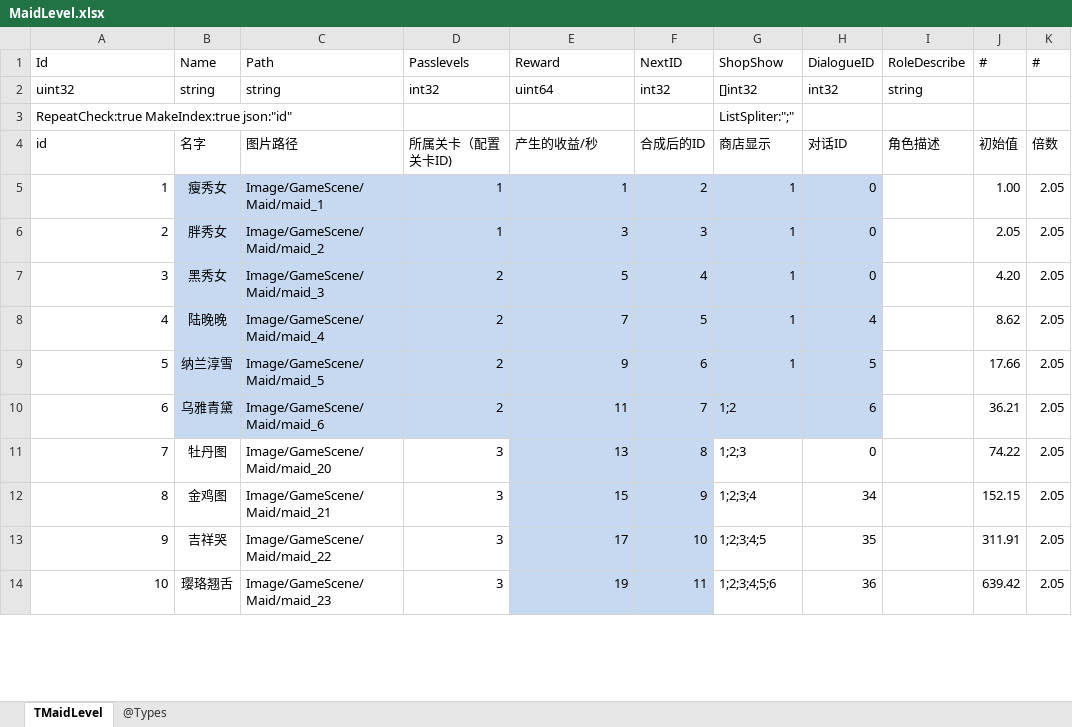
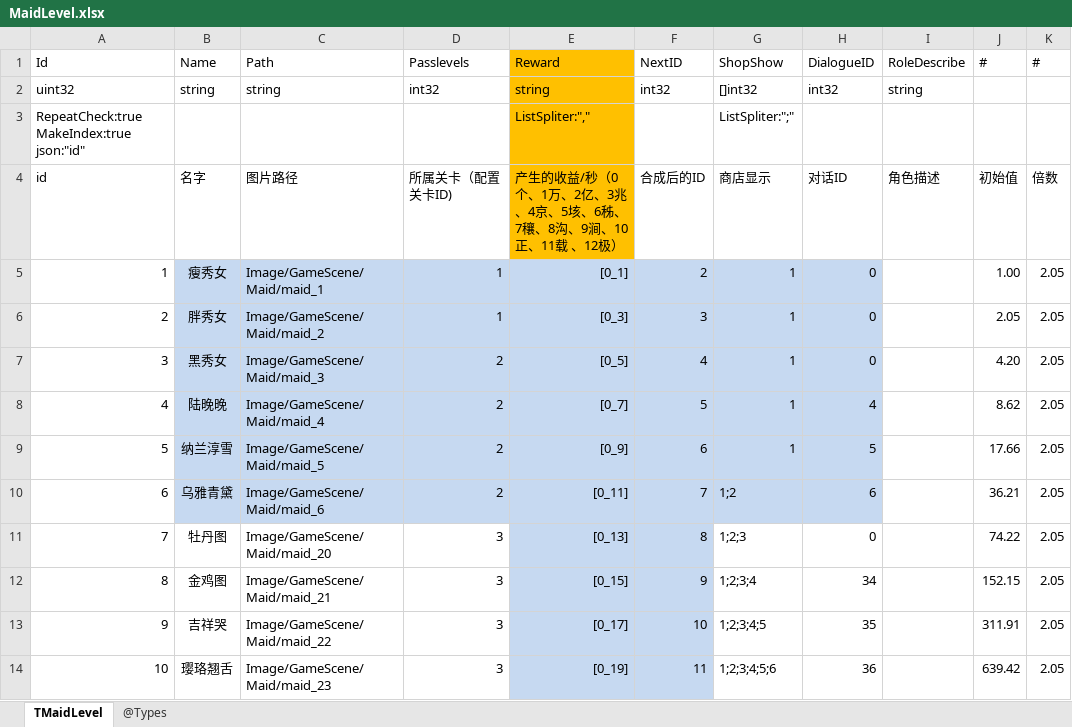
Before and after one commit to gaozhengshuang/familyfight, an Excel workbook: docs/excel/MaidLevel.xlsx, sheet TMaidLevel, drawn as a sheet; only a part is shown; values as stored, in another font and other column widths than the file's, no borders; the diff covers the shown part only; the diff names each change by its address in the sheet, - before the commit and + after, or states it on an @@ line.

```diff
--- a/docs/excel/MaidLevel.xlsx (sheet TMaidLevel)
+++ b/docs/excel/MaidLevel.xlsx (sheet TMaidLevel)
-E1:E4 fill: none
+E1:E4 fill: #FFC000
-E2 (Reward): uint64
+E2 (Reward): string
-E3 (Reward): (empty)
+E3 (Reward): ListSpliter:","
-E4 (Reward): 产生的收益/秒
+E4 (Reward): 产生的收益/秒（0个、1万、2亿、3兆、4京、5垓、6秭、7穰、8沟、9涧、10正、11载 、12极）
-E5 (Reward): 1
+E5 (Reward): [0_1]
-E6 (Reward): 3
+E6 (Reward): [0_3]
-E7 (Reward): 5
+E7 (Reward): [0_5]
-E8 (Reward): 7
+E8 (Reward): [0_7]
-E9 (Reward): 9
+E9 (Reward): [0_9]
-E10 (Reward): 11
+E10 (Reward): [0_11]
-E11 (Reward): 13
+E11 (Reward): [0_13]
-E12 (Reward): 15
+E12 (Reward): [0_15]
-E13 (Reward): 17
+E13 (Reward): [0_17]
-E14 (Reward): 19
+E14 (Reward): [0_19]
```
Also changed, not shown: 65 edited cells elsewhere in this sheet, docs/excel/MaidShop.xlsx, docs/excel/PalaceMap.xlsx, 3 other files.
